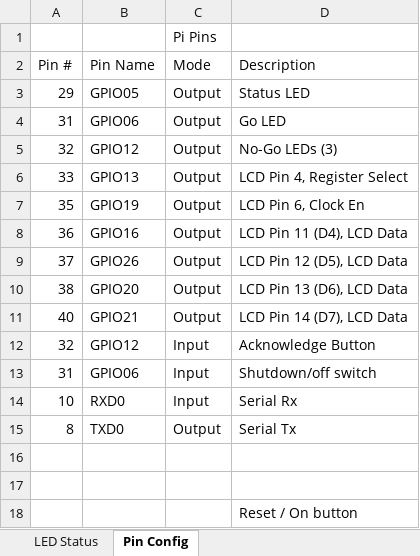
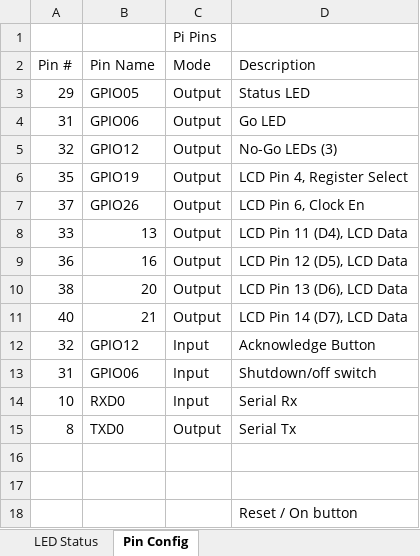
Before and after one commit to cverburgh/PythonScale, an Excel workbook: PythonScale/DocsANdNotes/Data Flow and LEDs.xlsx, sheet Pin Config, drawn as a sheet; values as stored, in another font and other column widths than the file's, no borders; removed rows and columns are numbered as before the commit, all else as after; the diff names each change by its address in the sheet, - before the commit and + after, or states it on an @@ line.

```diff
--- a/PythonScale/DocsANdNotes/Data Flow and LEDs.xlsx (sheet Pin Config)
+++ b/PythonScale/DocsANdNotes/Data Flow and LEDs.xlsx (sheet Pin Config)
-row 6: 33 | GPIO13 | Output | LCD Pin 4, Register Select
-D6 (Description): LCD Pin 6, Clock En
+D6 (Description): LCD Pin 4, Register Select
-row 8: 36 | GPIO16 | Output | LCD Pin 11 (D4), LCD Data
-D7 (Description): LCD Pin 12 (D5), LCD Data
+D7 (Description): LCD Pin 6, Clock En
+row 8: 33 | 13 | Output | LCD Pin 11 (D4), LCD Data
+row 9: 36 | 16 | Output | LCD Pin 12 (D5), LCD Data
-B10 (Pin Name): GPIO20
+B10 (Pin Name): 20
-B11 (Pin Name): GPIO21
+B11 (Pin Name): 21
```
Also changed, not shown: 8 other files.
